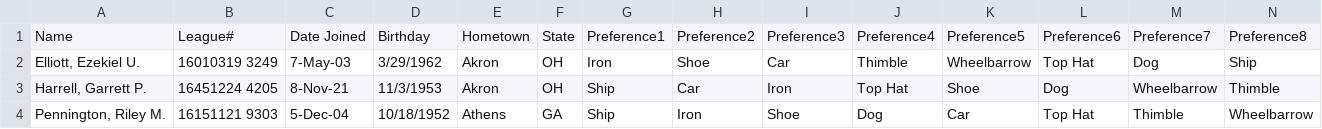
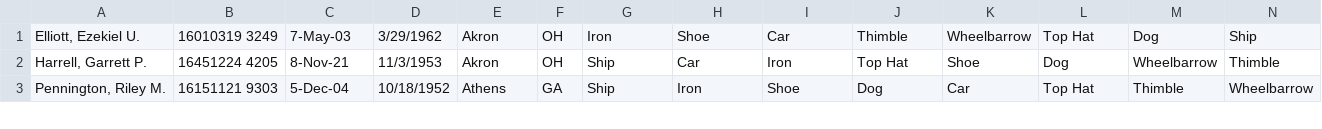
Before and after one commit to bajuba/Monopoly-Tournament, a CSV file: playerInfo.csv, drawn as a sheet; only a part is shown.

Commit message:
Setup playerlist & playerclass constructor stuck on playerlist add method

```diff
--- a/playerInfo.csv
+++ b/playerInfo.csv
@@ -1,2 +1 @@
-Name,League#,Date Joined,Birthday,Hometown,State,Preference1,Preference2,Preference3,Preference4,Preference5,Preference6,Preference7,Preference8
 "Elliott, Ezekiel U.",16010319 3249,7-May-03,3/29/1962,Akron,OH,Iron,Shoe,Car,Thimble,Wheelbarrow,Top Hat,Dog,Ship
```
Also changed, not shown: 3 other files.
